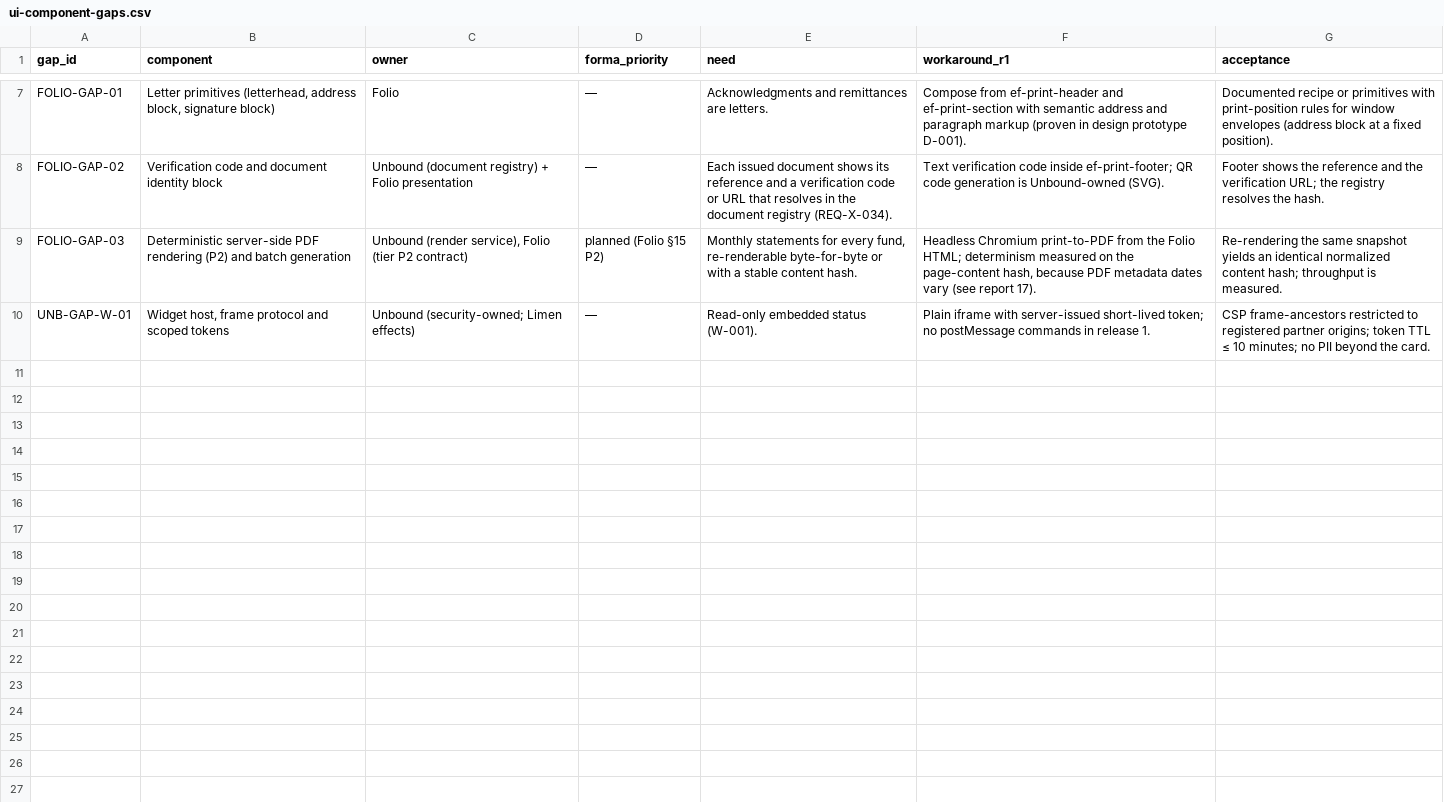
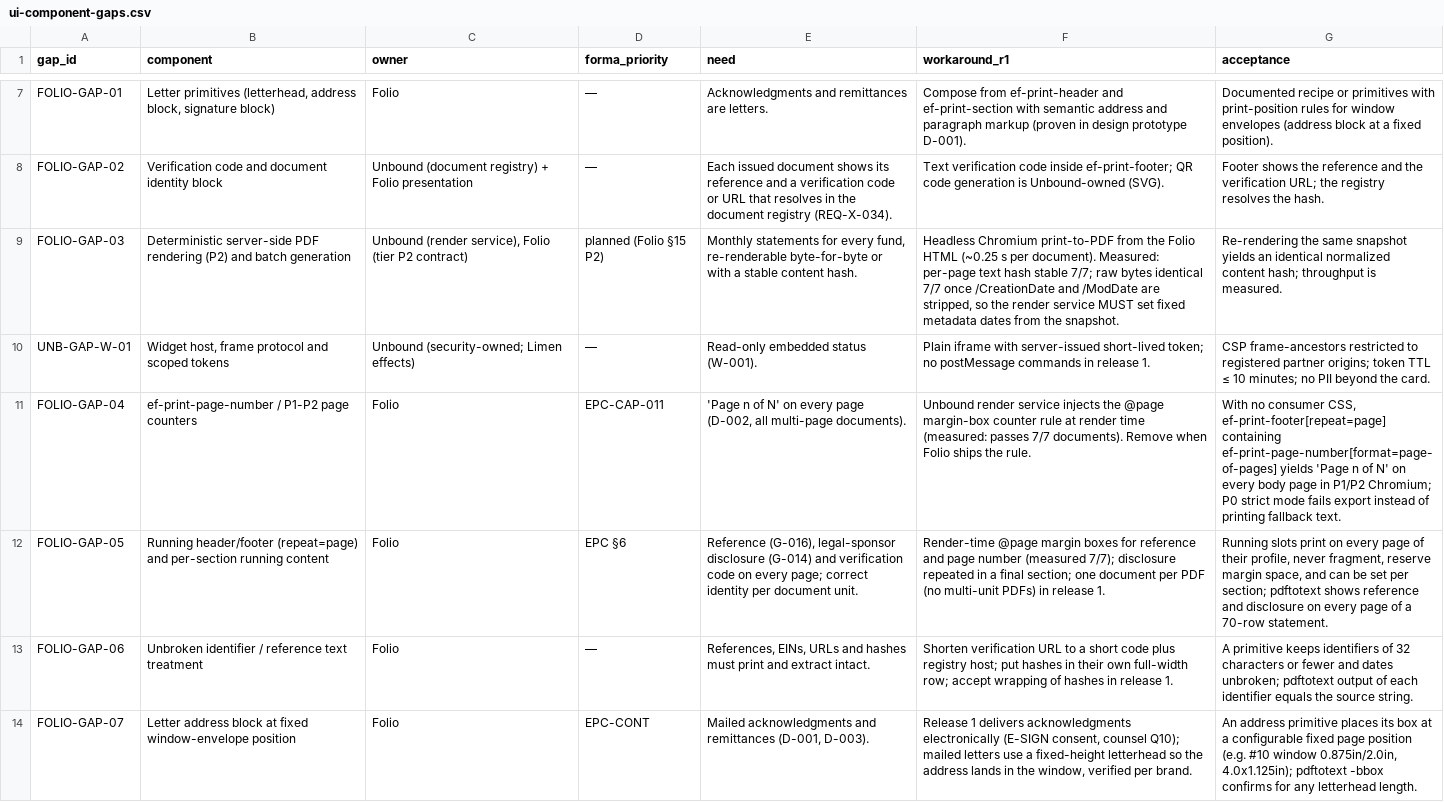
Before and after one commit to kemiller2002/unbound, a CSV file: requirements/reconciliation/2026-11-23/data/ui-component-gaps.csv, drawn as a sheet; only a part is shown, gaps mark what is left out; the diff covers the shown part only; the diff names each change by its address in the sheet, - before the commit and + after, or states it on an @@ line.

```diff
--- a/requirements/reconciliation/2026-11-23/data/ui-component-gaps.csv
+++ b/requirements/reconciliation/2026-11-23/data/ui-component-gaps.csv
-F9 (workaround_r1): …the Folio HTML; determinism measured on the page-content hash, because PDF metadata dates vary (see report 17).
+F9 (workaround_r1): …the Folio HTML (~0.25 s per document). Measured: per-page text hash stable 7/7; raw bytes identical 7/7 once /CreationDate and /ModDate are stripped, so the render service MUST set fixed metadata dates from the snapshot.
+row 11: FOLIO-GAP-04 | ef-print-page-number / P1-P2 page counters | Folio | EPC-CAP-011 | 'Page n of N' on every page (D-002, all multi-page documents). | Unbound render service injects the @page margin-box counter rule at render time (measured: passes 7/7 documents). Remove when Folio ships the rule. | With no consumer CSS, ef-print-footer[repeat=page] containing ef-print-page-number[format=page-of-pages] yields 'Page n of N' on every body page in P1/P2 Chromium; P0 strict mode fails export instead of printing fallback text.
+row 12: FOLIO-GAP-05 | Running header/footer (repeat=page) and per-section running content | Folio | EPC §6 | Reference (G-016), legal-sponsor disclosure (G-014) and verification code on every page; correct identity per document unit. | Render-time @page margin boxes for reference and page number (measured 7/7); disclosure repeated in a final section; one document per PDF (no multi-unit PDFs) in release 1. | Running slots print on every page of their profile, never fragment, reserve margin space, and can be set per section; pdftotext shows reference and disclosure on every page of a 70-row statement.
+row 13: FOLIO-GAP-06 | Unbroken identifier / reference text treatment | Folio | — | References, EINs, URLs and hashes must print and extract intact. | Shorten verification URL to a short code plus registry host; put hashes in their own full-width row; accept wrapping of hashes in release 1. | A primitive keeps identifiers of 32 characters or fewer and dates unbroken; pdftotext output of each identifier equals the source string.
+row 14: FOLIO-GAP-07 | Letter address block at fixed window-envelope position | Folio | EPC-CONT | Mailed acknowledgments and remittances (D-001, D-003). | Release 1 delivers acknowledgments electronically (E-SIGN consent, counsel Q10); mailed letters use a fixed-height letterhead so the address lands in the window, verified per brand. | An address primitive places its box at a configurable fixed page position (e.g. #10 window 0.875in/2.0in, 4.0x1.125in); pdftotext -bbox confirms for any letterhead length.
```
Also changed, not shown: 5 added rows elsewhere in this file, 26 other files.
